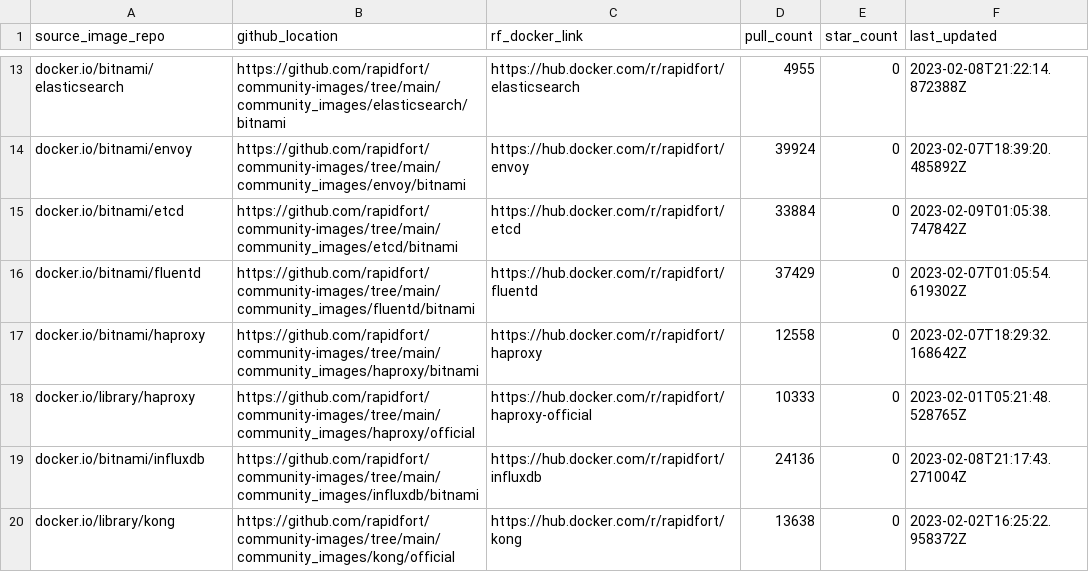
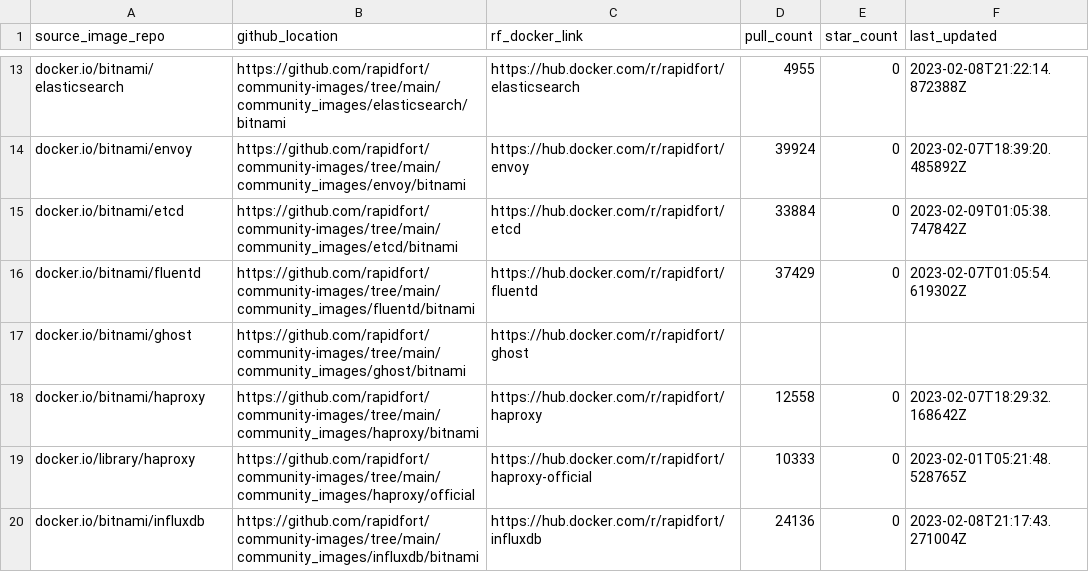
Before and after one commit to SaarthakMarkandey/community-images, a CSV file: frontrow.csv, drawn as a sheet; only a part is shown, gaps mark what is left out; the shorter side is filled out with more unchanged rows.

Commit message:
Ghost adder Anmol (#261)
* Added ghost image's initial files

Signed-off-by: AnmolVirdi <anmolvirdi70@gmail.com>

* Added docker-compose support

Signed-off-by: AnmolVirdi <anmolvirdi70@gmail.com>

* Changed file modes

Signed-off-by: Anmol Virdi <anmolvirdi70@gmail.com>

* Added selenium tests, docker runtime support

Signed-off-by: AnmolVirdi <anmolvirdi70@gmail.com>

* Configured image.yml

Signed-off-by: AnmolVirdi <anmolvirdi70@gmail.com>

* Test1

Signed-off-by: Anmol Virdi <anmolvirdi70@gmail.com>

* Test2

Signed-off-by: Anmol Virdi <anmolvirdi70@gmail.com>

* Configured dc runtime

Signed-off-by: Anmol Virdi <anmolvirdi70@gmail.com>

* Configuring selenium test

Signed-off-by: Anmol Virdi <anmolvirdi70@gmail.com>

* Configured selenium test

Signed-off-by: root <root@anmol.myguest.virtualbox.org>

* Finalized

Signed-off-by: Anmol Virdi <anmolvirdi70@gmail.com>

* Removed docker runtime

Signed-off-by: AnmolVirdi <anmolvirdi70@gmail.com>

* Updated workflow and readme

Signed-off-by: Anmol Virdi <anmolvirdi70@gmail.com>

* Configured helm params

Signed-off-by: Anmol Virdi <anmolvirdi70@gmail.com>

---------

Signed-off-by: AnmolVirdi <anmolvirdi70@gmail.com>
Signed-off-by: Anmol Virdi <anmolvirdi70@gmail.com>
Signed-off-by: root <root@anmol.myguest.virtualbox.org>
Co-authored-by: root <root@anmol.myguest.virtualbox.org>

```diff
--- a/frontrow.csv
+++ b/frontrow.csv
@@ -16,2 +16,3 @@ docker.io/bitnami/etcd,https://github.com/rapidfort/community-images/tree/main/c
 docker.io/bitnami/fluentd,https://github.com/rapidfort/community-images/tree/main/community_images/fluentd/bitnami,https://hub.docker.com/r/rapidfort/fluentd,37429,0,2023-02-07T01:05:54.619302Z
+docker.io/bitnami/ghost,https://github.com/rapidfort/community-images/tree/main/community_images/ghost/bitnami,https://hub.docker.com/r/rapidfort/ghost
 docker.io/bitnami/haproxy,https://github.com/rapidfort/community-images/tree/main/community_images/haproxy/bitnami,https://hub.docker.com/r/rapidfort/haproxy,12558,0,2023-02-07T18:29:32.168642Z
```
Also changed, not shown: 12 other files.
